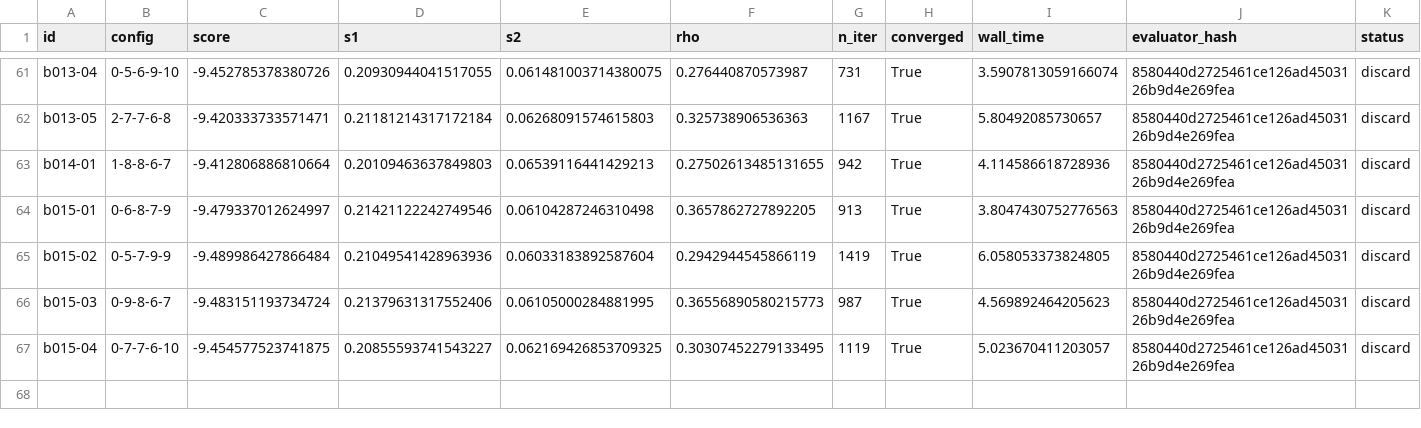
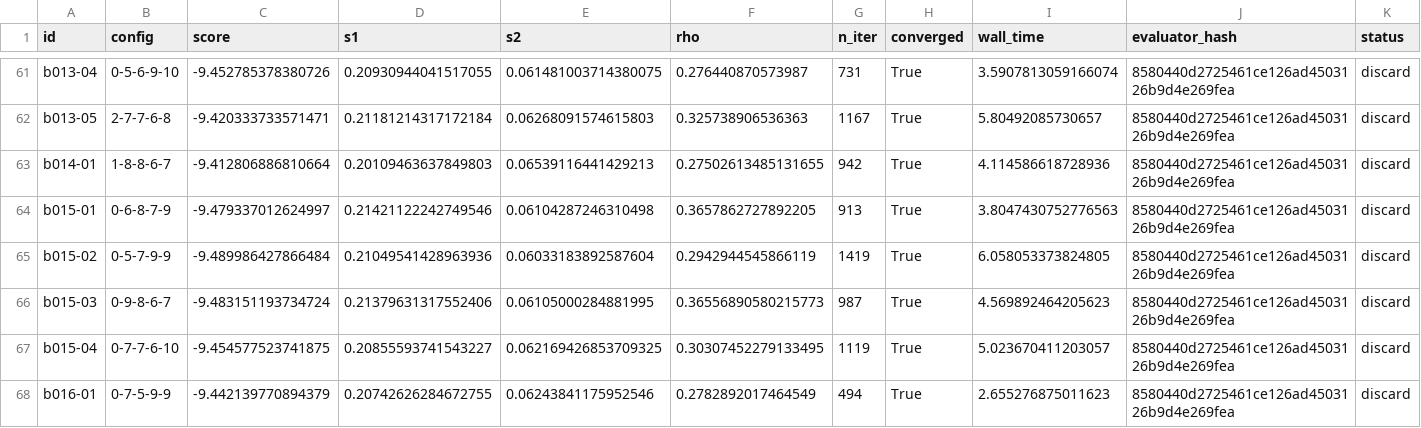
Before and after one commit to rahulpriyadarshan19/autoresearch-heat-transfer-inverse, a CSV file: sessions/n30_llm_20261103T164525_5f3d/results.csv, drawn as a sheet; only a part is shown, gaps mark what is left out; rows hold the shown columns only; the diff names each change by its address in the sheet, - before the commit and + after, or states it on an @@ line.

```diff
--- a/sessions/n30_llm_20261103T164525_5f3d/results.csv
+++ b/sessions/n30_llm_20261103T164525_5f3d/results.csv
+row 68: b016-01 | 0-7-5-9-9 | -9.442139770894379 | 0.20742626284672755 | 0.06243841175952546 | 0.2782892017464549 | 494 | True | 2.655276875011623 | 8580440d2725461ce126ad4503126b9d4e269fea | discard
```
Also changed, not shown: sessions/n30_llm_20261103T164525_5f3d/calls.csv.
